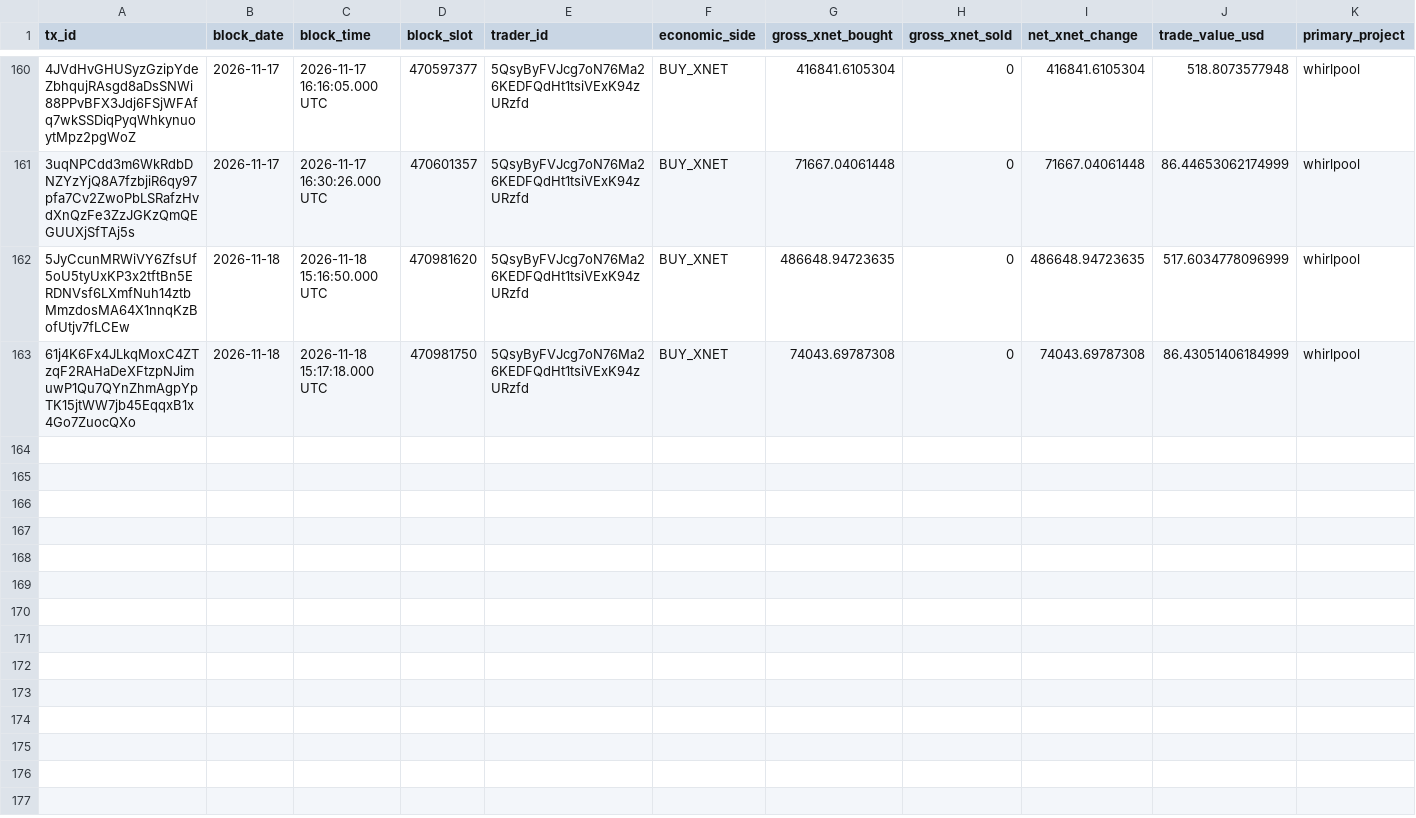
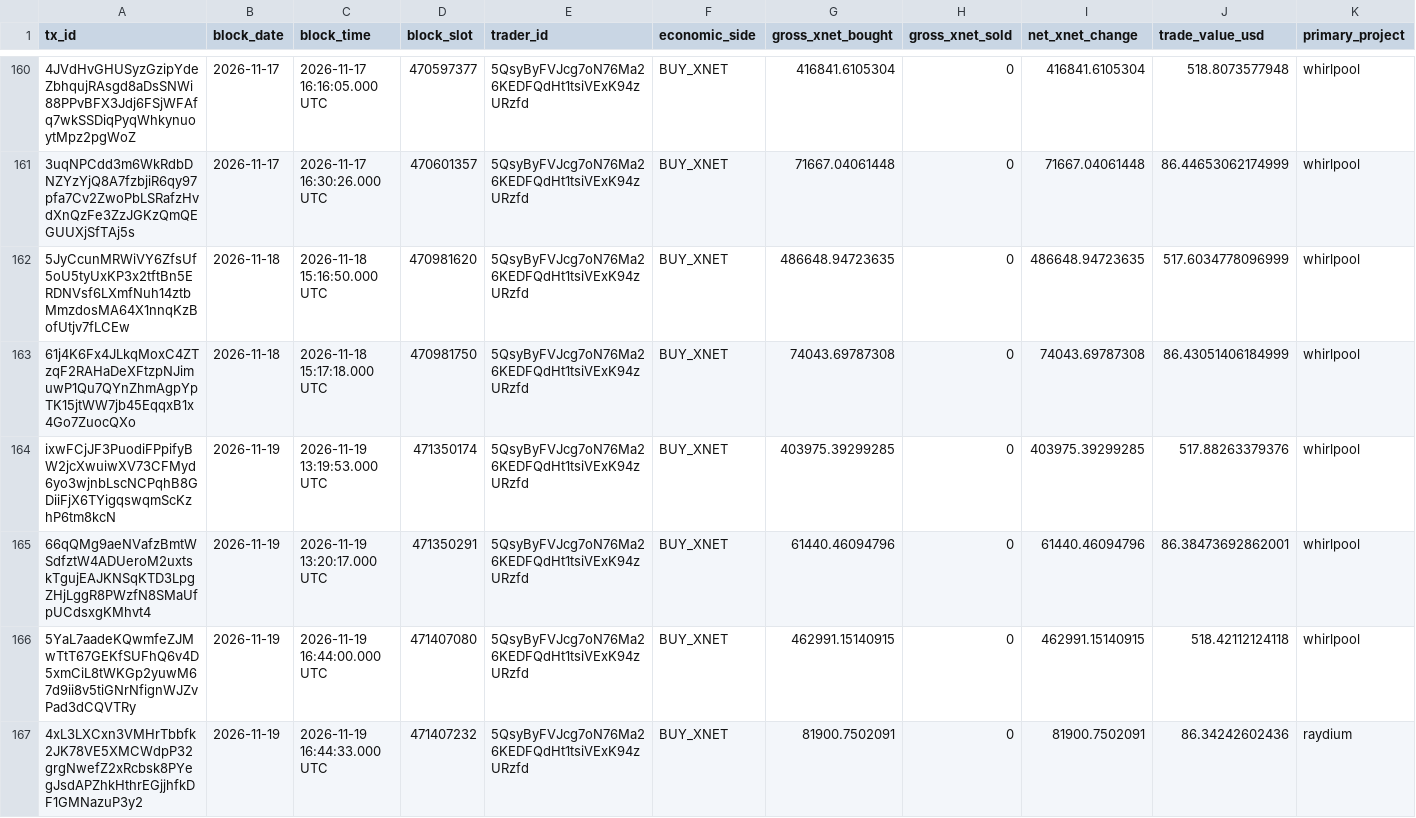
Before and after one commit to xnet-community-data/xnet-data-integration, a CSV file: data/canonical/bbb_trades.csv, drawn as a sheet; only a part is shown, gaps mark what is left out; rows hold the shown columns only; the diff names each change by its address in the sheet, - before the commit and + after, or states it on an @@ line.

Commit message:
Publish XNET live state (full)

```diff
--- a/data/canonical/bbb_trades.csv
+++ b/data/canonical/bbb_trades.csv
+row 164: ixwFCjJF3PuodiFPpifyBW2jcXwuiwXV73CFMyd6yo3wjnbLscNCPqhB8GDiiFjX6TYigqswqmScKzhP6tm8kcN | 2026-11-19 | 2026-11-19 13:19:53.000 UTC | 471350174 | 5QsyByFVJcg7oN76Ma26KEDFQdHt1tsiVExK94zURzfd | BUY_XNET | 403975.39299285 | 0 | 403975.39299285 | 517.88263379376 | whirlpool
+row 165: 66qQMg9aeNVafzBmtWSdfztW4ADUeroM2uxtskTgujEAJKNSqKTD3LpgZHjLggR8PWzfN8SMaUfpUCdsxgKMhvt4 | 2026-11-19 | 2026-11-19 13:20:17.000 UTC | 471350291 | 5QsyByFVJcg7oN76Ma26KEDFQdHt1tsiVExK94zURzfd | BUY_XNET | 61440.46094796 | 0 | 61440.46094796 | 86.38473692862001 | whirlpool
+row 166: 5YaL7aadeKQwmfeZJMwTtT67GEKfSUFhQ6v4D5xmCiL8tWKGp2yuwM67d9ii8v5tiGNrNfignWJZvPad3dCQVTRy | 2026-11-19 | 2026-11-19 16:44:00.000 UTC | 471407080 | 5QsyByFVJcg7oN76Ma26KEDFQdHt1tsiVExK94zURzfd | BUY_XNET | 462991.15140915 | 0 | 462991.15140915 | 518.42112124118 | whirlpool
+row 167: 4xL3LXCxn3VMHrTbbfk2JK78VE5XMCWdpP32grgNwefZ2xRcbsk8PYegJsdAPZhkHthrEGjjhfkDF1GMNazuP3y2 | 2026-11-19 | 2026-11-19 16:44:33.000 UTC | 471407232 | 5QsyByFVJcg7oN76Ma26KEDFQdHt1tsiVExK94zURzfd | BUY_XNET | 81900.7502091 | 0 | 81900.7502091 | 86.34242602436 | raydium
```
Also changed, not shown: data/derived/bbb_trades_daily.csv, 16 other files.
